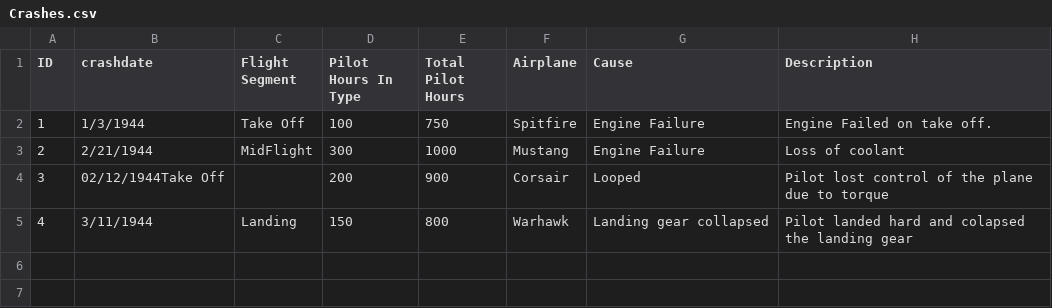
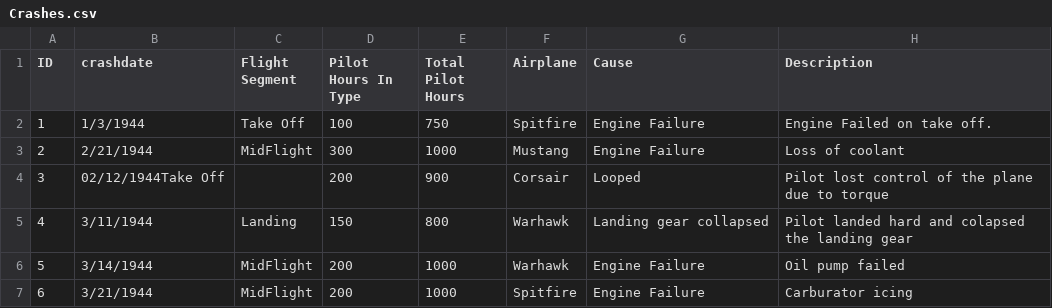
Before and after one commit to billjclark/Airplane360, a CSV file: Crashes.csv, drawn as a sheet; the diff names each change by its address in the sheet, - before the commit and + after, or states it on an @@ line.

```diff
--- a/Crashes.csv
+++ b/Crashes.csv
+row 6: 5 | 3/14/1944 | MidFlight | 200 | 1000 | Warhawk | Engine Failure | Oil pump failed
+row 7: 6 | 3/21/1944 | MidFlight | 200 | 1000 | Spitfire | Engine Failure | Carburator icing
```
Also changed, not shown: 5 other files.
